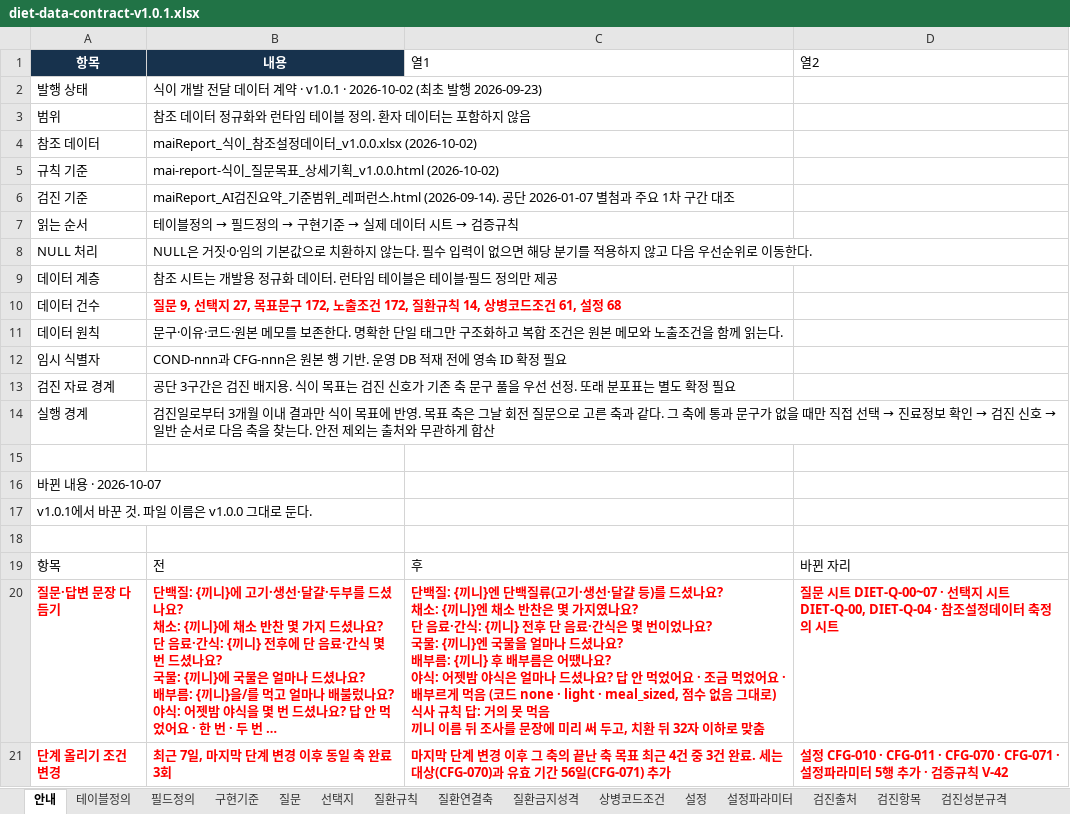
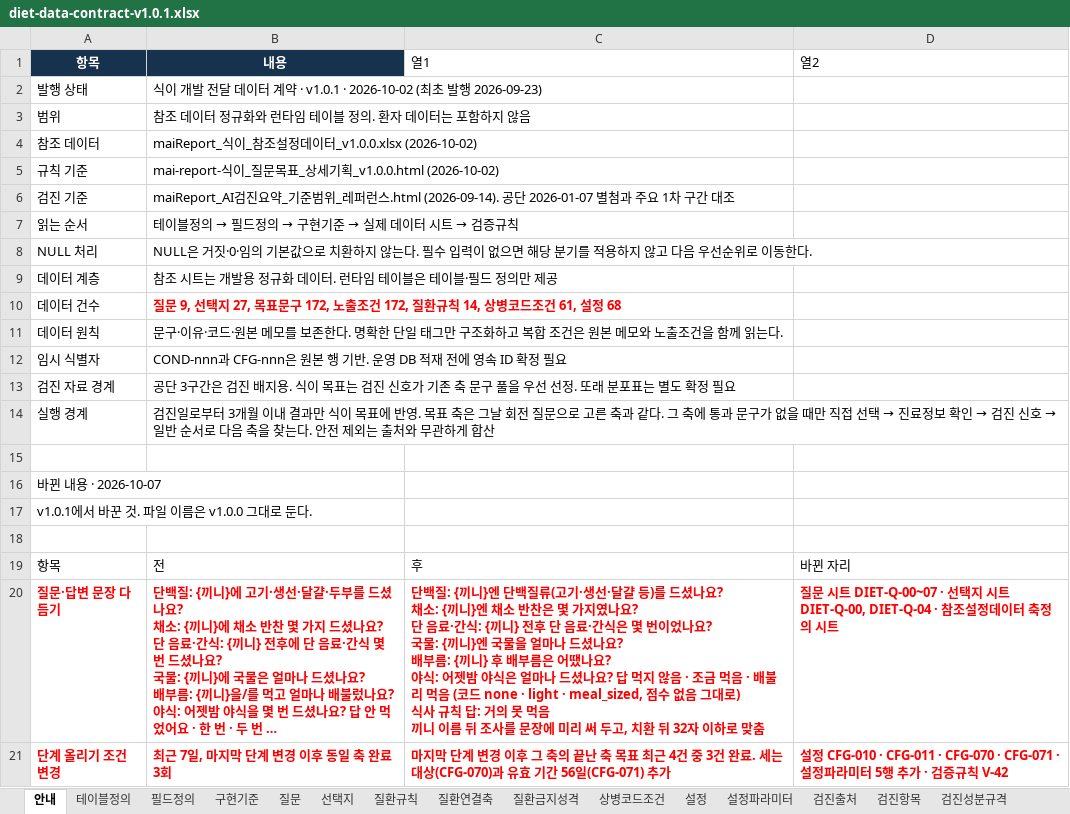
Before and after one commit to srleeinkorea/maireport-rsna-demo-k7x9m2q8v4n6, an Excel workbook: files/diet-data-contract-v1.0.1.xlsx, sheet 안내, drawn as a sheet; long unchanged cells end in …; values as stored, in another font and other column widths than the file's, no borders; table styles not drawn; the diff names each change by its address in the sheet, - before the commit and + after, or states it on an @@ line.

```diff
--- a/files/diet-data-contract-v1.0.1.xlsx (sheet 안내)
+++ b/files/diet-data-contract-v1.0.1.xlsx (sheet 안내)
-C20: …요? 답 안 먹었어요 · 조금 먹었어요 · 배부르게 먹음…
+C20: …요? 답 먹지 않음 · 조금 먹음 · 배불리 먹음…
```
Also changed, not shown: sheet 선택지, sheet 질문, files/diet-reference-config-v1.0.0.xlsx, 6 other files.
